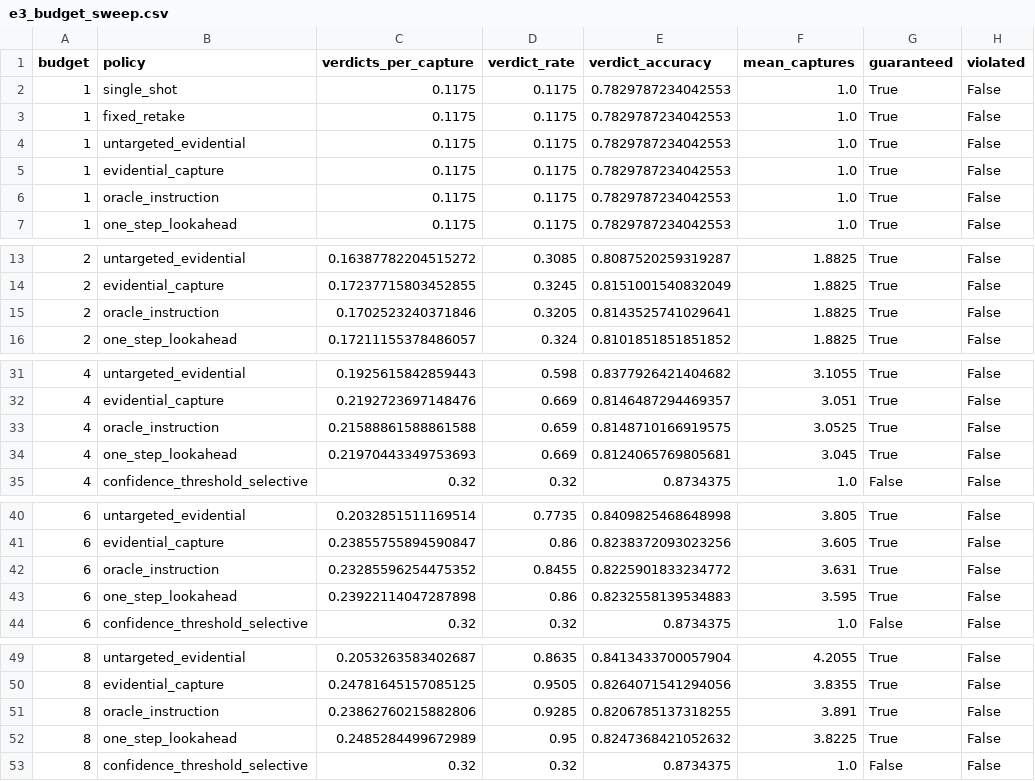
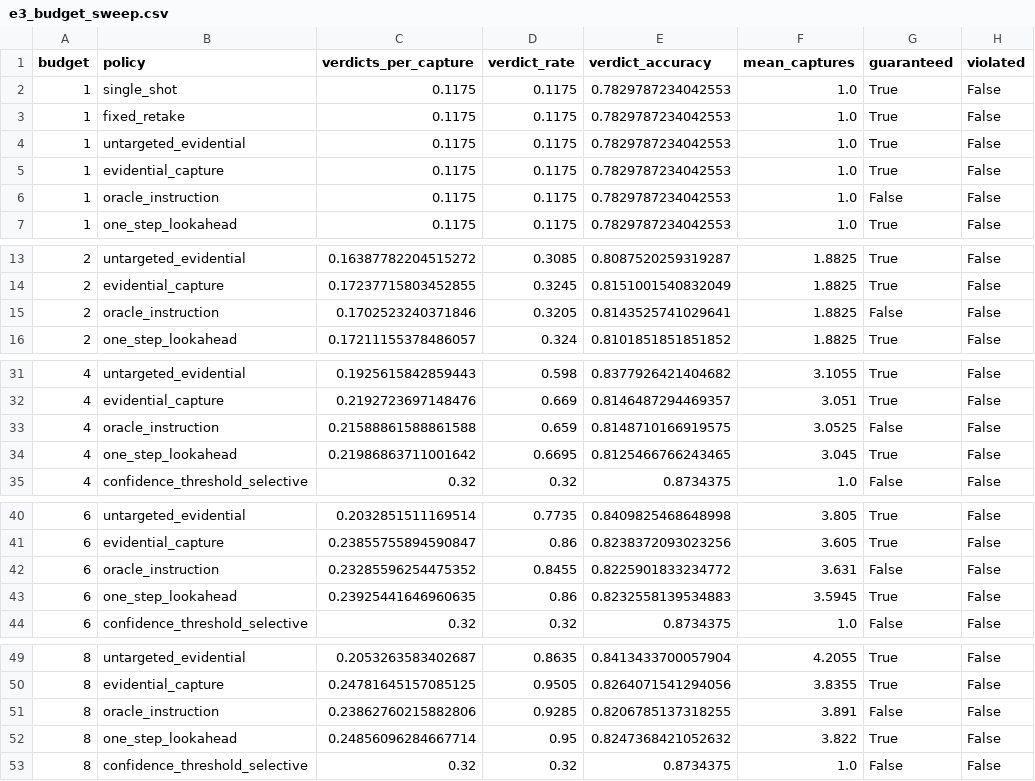
Before and after one commit to AIscend-Research/dental-extension, a CSV file: results/e3_budget_sweep.csv, drawn as a sheet; only a part is shown, gaps mark what is left out; the diff covers the shown part only.

Commit message:
Fix oracle_instruction's guarantee flag and five other latent bugs
oracle_instruction reported peeked=False even though it reads the true
latent scene to choose an instruction, which is not G_t-measurable
(violates A3). The E3/E6 leaderboards and docs/experiments_results.md
were all marking it "ok" instead of unguaranteed. Fixed in
src/bench/policies.py; propagated to the regenerated results and to the
doc/paper text that discussed it (docs/experiments_results.md,
docs/paper_draft.md).

Five more latent bugs found in a multi-pass review, fixed and
re-verified:

- OneStepLookahead's fatigue projection used shot_index instead of
  shot_index+1, understating the operator's fatigue at the shot a
  correction actually lands on (src/sim/lookahead.py).
- degradation_albumentations.py silently dropped out-of-frame boxes on
  "angle" without exposing which survived, desyncing box/label arrays
  for any caller with a parallel label array. DegradationResult now
  carries kept_indices, auto-derived via __post_init__ for arms that
  never drop a box.
- to_detectron2_dicts() silently zeroed every category on flat-schema
  input instead of erroring (src/data/dentex.py).
- fit_calibrator's data= parameter could accept calibration data that
  wasn't first-shots-only; now guarded (src/bench/runner.py).
- run_docket_global_budget silently exceeded a too-small total_budget
  instead of erroring (src/bench/allocation.py).

Also:
- Fixes overlapping/fused scatter labels in the E3/E6/E13 leaderboard
  figures and a mangled tuple axis tick in E5. New annotate_no_overlap
  helper (experiments/common.py) places labels by checking rendered
  bounding-box collisions instead of a fixed offset cycle, and runs
  after fig.tight_layout() rather than before so a later layout pass
  can't invalidate the placement.
- Two precision fixes in docs/paper_draft.md: the Markov screening
  lemma had dropped Y and delta from its conditioning set, and the
  intro misattributed which literature the second new baseline came
  from (conformal risk control, not burst photography).
- Removed a claude.ai artifact link from README.md in favor of pointing
  directly at figures/.

Full test suite (both venvs) and the complete experiment pipeline,
including E14, pass clean after merging in upstream's CheXphoto/pilot/
IRB work.

```diff
--- a/results/e3_budget_sweep.csv
+++ b/results/e3_budget_sweep.csv
@@ -5,3 +5,3 @@ budget,policy,verdicts_per_capture,verdict_rate,verdict_accuracy,mean_captures,g
 1,evidential_capture,0.1175,0.1175,0.7829787234042553,1.0,True,False
-1,oracle_instruction,0.1175,0.1175,0.7829787234042553,1.0,True,False
+1,oracle_instruction,0.1175,0.1175,0.7829787234042553,1.0,False,False
 1,one_step_lookahead,0.1175,0.1175,0.7829787234042553,1.0,True,False
@@ -14,3 +14,3 @@ budget,policy,verdicts_per_capture,verdict_rate,verdict_accuracy,mean_captures,g
 2,evidential_capture,0.17237715803452855,0.3245,0.8151001540832049,1.8825,True,False
-2,oracle_instruction,0.1702523240371846,0.3205,0.8143525741029641,1.8825,True,False
+2,oracle_instruction,0.1702523240371846,0.3205,0.8143525741029641,1.8825,False,False
 2,one_step_lookahead,0.17211155378486057,0.324,0.8101851851851852,1.8825,True,False
@@ -32,4 +32,4 @@ budget,policy,verdicts_per_capture,verdict_rate,verdict_accuracy,mean_captures,g
 4,evidential_capture,0.2192723697148476,0.669,0.8146487294469357,3.051,True,False
-4,oracle_instruction,0.21588861588861588,0.659,0.8148710166919575,3.0525,True,False
-4,one_step_lookahead,0.21970443349753693,0.669,0.8124065769805681,3.045,True,False
+4,oracle_instruction,0.21588861588861588,0.659,0.8148710166919575,3.0525,False,False
+4,one_step_lookahead,0.21986863711001642,0.6695,0.8125466766243465,3.045,True,False
 4,confidence_threshold_selective,0.32,0.32,0.8734375,1.0,False,False
@@ -41,4 +41,4 @@ budget,policy,verdicts_per_capture,verdict_rate,verdict_accuracy,mean_captures,g
 6,evidential_capture,0.23855755894590847,0.86,0.8238372093023256,3.605,True,False
-6,oracle_instruction,0.23285596254475352,0.8455,0.8225901833234772,3.631,True,False
-6,one_step_lookahead,0.23922114047287898,0.86,0.8232558139534883,3.595,True,False
+6,oracle_instruction,0.23285596254475352,0.8455,0.8225901833234772,3.631,False,False
+6,one_step_lookahead,0.23925441646960635,0.86,0.8232558139534883,3.5945,True,False
 6,confidence_threshold_selective,0.32,0.32,0.8734375,1.0,False,False
@@ -50,4 +50,4 @@ budget,policy,verdicts_per_capture,verdict_rate,verdict_accuracy,mean_captures,g
 8,evidential_capture,0.24781645157085125,0.9505,0.8264071541294056,3.8355,True,False
-8,oracle_instruction,0.23862760215882806,0.9285,0.8206785137318255,3.891,True,False
-8,one_step_lookahead,0.2485284499672989,0.95,0.8247368421052632,3.8225,True,False
+8,oracle_instruction,0.23862760215882806,0.9285,0.8206785137318255,3.891,False,False
+8,one_step_lookahead,0.24856096284667714,0.95,0.8247368421052632,3.822,True,False
 8,confidence_threshold_selective,0.32,0.32,0.8734375,1.0,False,False
```
Also changed, not shown: 1 edited cell elsewhere in this file, results/e14_damage_simulator.csv, results/e14_leaderboard_simulator.csv, 38 other files.
